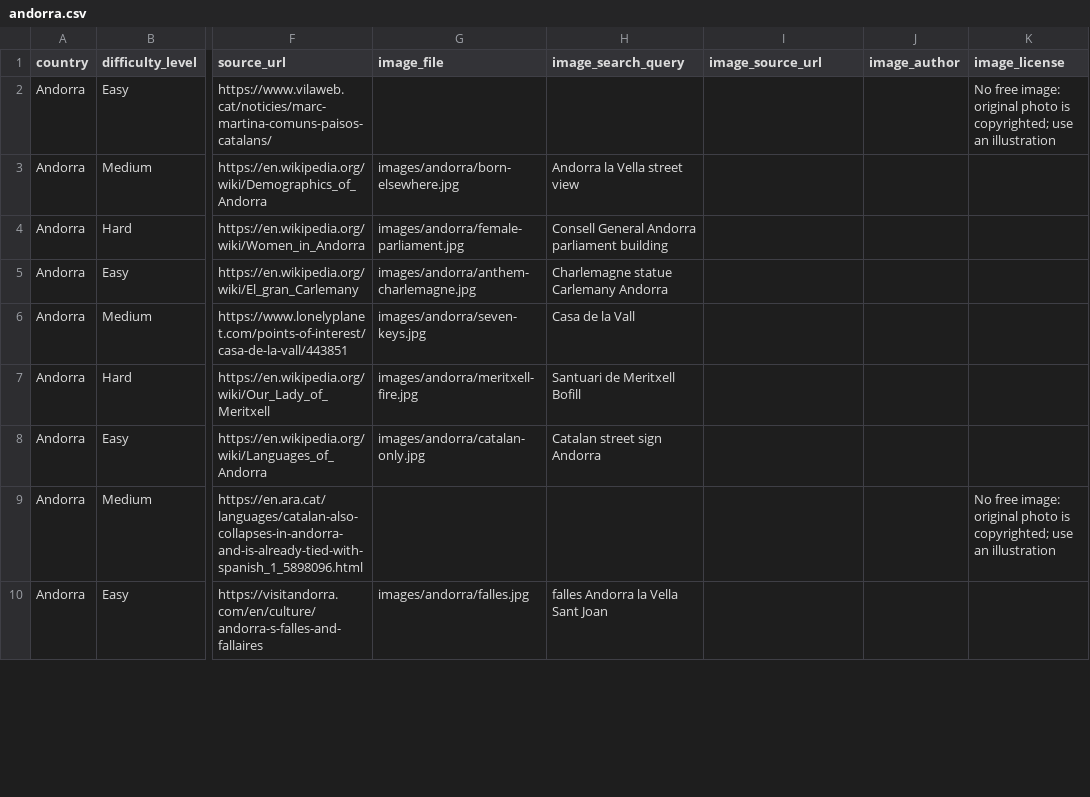
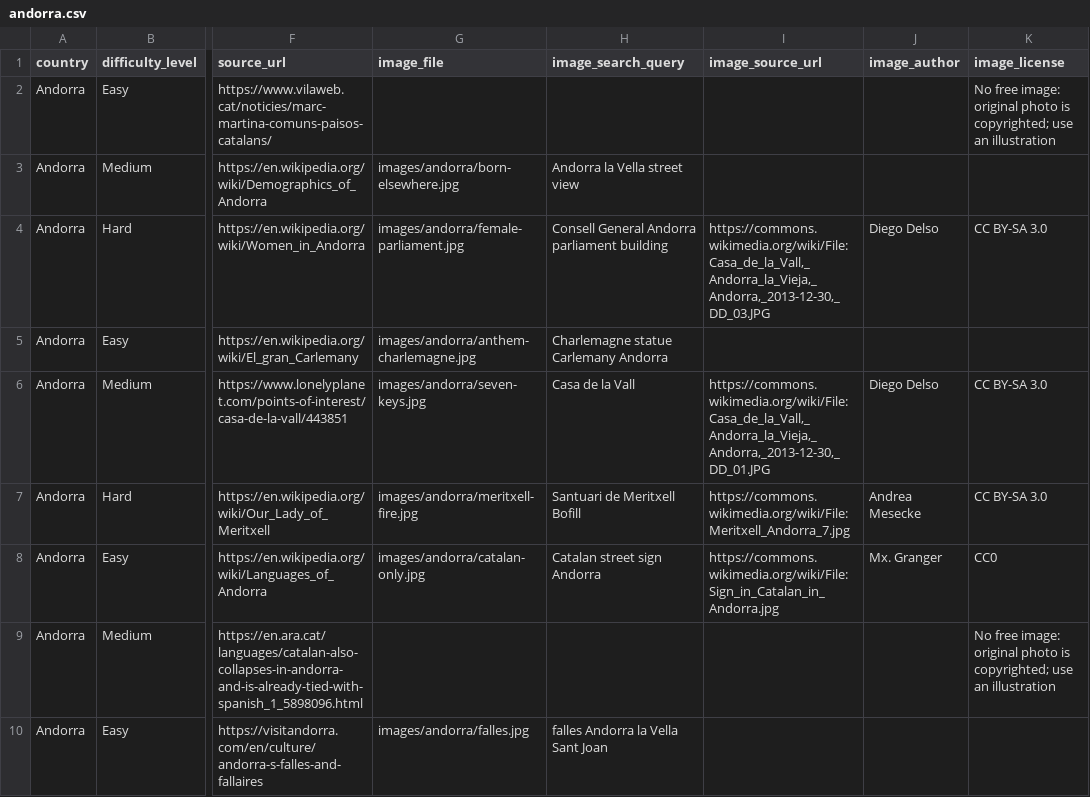
Before and after one commit to Nehaachopra/world-through-trivia, a CSV file: trivia/andorra.csv, drawn as a sheet; only a part is shown, gaps mark what is left out; the diff covers the shown part only; the diff names each change by its address in the sheet, - before the commit and + after, or states it on an @@ line.

```diff
--- a/trivia/andorra.csv
+++ b/trivia/andorra.csv
-I4 (image_source_url): (empty)
+I4 (image_source_url): https://commons.wikimedia.org/wiki/File:Casa_de_la_Vall,_Andorra_la_Vieja,_Andorra,_2013-12-30,_DD_03.JPG
-J4 (image_author): (empty)
+J4 (image_author): Diego Delso
-K4 (image_license): (empty)
+K4 (image_license): CC BY-SA 3.0
-I6 (image_source_url): (empty)
+I6 (image_source_url): https://commons.wikimedia.org/wiki/File:Casa_de_la_Vall,_Andorra_la_Vieja,_Andorra,_2013-12-30,_DD_01.JPG
-J6 (image_author): (empty)
+J6 (image_author): Diego Delso
-K6:K7 (image_license): (empty)
+K6:K7 (image_license): CC BY-SA 3.0
-I7 (image_source_url): (empty)
+I7 (image_source_url): https://commons.wikimedia.org/wiki/File:Meritxell_Andorra_7.jpg
-J7 (image_author): (empty)
+J7 (image_author): Andrea Mesecke
-I8 (image_source_url): (empty)
+I8 (image_source_url): https://commons.wikimedia.org/wiki/File:Sign_in_Catalan_in_Andorra.jpg
-J8 (image_author): (empty)
+J8 (image_author): Mx. Granger
-K8 (image_license): (empty)
+K8 (image_license): CC0
```
Also changed, not shown: 51 edited cells elsewhere in this file, trivia/algeria.csv, 22 other files.
